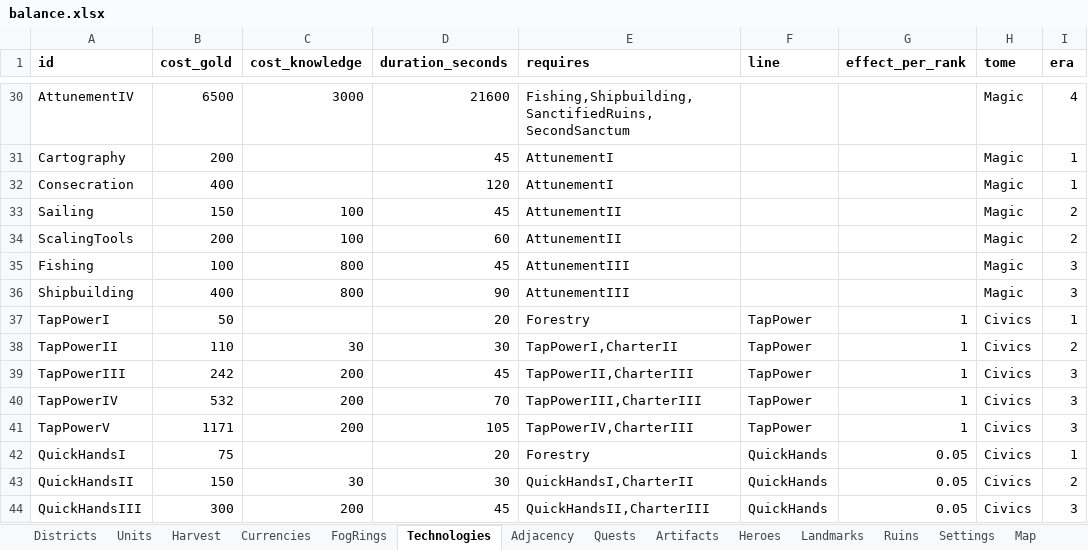
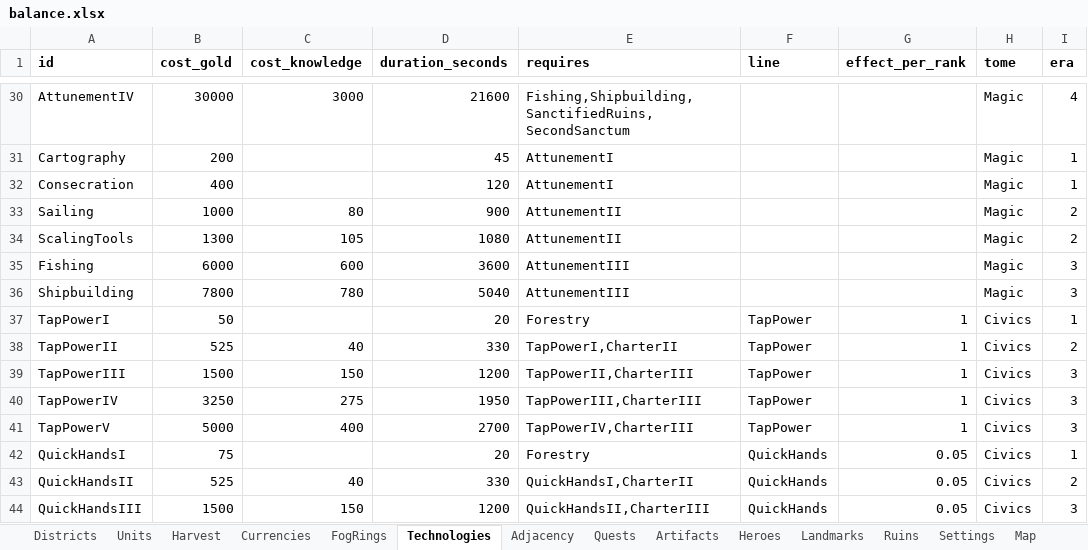
Before and after one commit to LadisCodi/kingdom, an Excel workbook: balance/balance.xlsx, sheet Technologies, drawn as a sheet; only a part is shown, gaps mark what is left out; values as stored, in another font and other column widths than the file's, no borders; the diff covers the shown part only; the diff names each change by its address in the sheet, - before the commit and + after, or states it on an @@ line.

```diff
--- a/balance/balance.xlsx (sheet Technologies)
+++ b/balance/balance.xlsx (sheet Technologies)
-B30 (cost_gold): 6500
+B30 (cost_gold): 30000
-B33 (cost_gold): 150
+B33 (cost_gold): 1000
-C33 (cost_knowledge): 100
+C33 (cost_knowledge): 80
-D33 (duration_seconds): 45
+D33 (duration_seconds): 900
-B34 (cost_gold): 200
+B34 (cost_gold): 1300
-C34 (cost_knowledge): 100
+C34 (cost_knowledge): 105
-D34 (duration_seconds): 60
+D34 (duration_seconds): 1080
-B35 (cost_gold): 100
+B35 (cost_gold): 6000
-C35 (cost_knowledge): 800
+C35 (cost_knowledge): 600
-D35 (duration_seconds): 45
+D35 (duration_seconds): 3600
-B36 (cost_gold): 400
+B36 (cost_gold): 7800
-C36 (cost_knowledge): 800
+C36 (cost_knowledge): 780
-D36 (duration_seconds): 90
+D36 (duration_seconds): 5040
-B38 (cost_gold): 110
+B38 (cost_gold): 525
-C38 (cost_knowledge): 30
+C38 (cost_knowledge): 40
-D38 (duration_seconds): 30
+D38 (duration_seconds): 330
-B39 (cost_gold): 242
+B39 (cost_gold): 1500
-C39 (cost_knowledge): 200
+C39 (cost_knowledge): 150
-D39 (duration_seconds): 45
+D39 (duration_seconds): 1200
-B40 (cost_gold): 532
+B40 (cost_gold): 3250
-C40 (cost_knowledge): 200
+C40 (cost_knowledge): 275
-D40 (duration_seconds): 70
+D40 (duration_seconds): 1950
-B41 (cost_gold): 1171
+B41 (cost_gold): 5000
-C41 (cost_knowledge): 200
+C41 (cost_knowledge): 400
-D41 (duration_seconds): 105
+D41 (duration_seconds): 2700
-B43 (cost_gold): 150
+B43 (cost_gold): 525
-C43 (cost_knowledge): 30
+C43 (cost_knowledge): 40
-D43 (duration_seconds): 30
+D43 (duration_seconds): 330
-B44 (cost_gold): 300
+B44 (cost_gold): 1500
-C44 (cost_knowledge): 200
+C44 (cost_knowledge): 150
-D44 (duration_seconds): 45
+D44 (duration_seconds): 1200
```
Also changed, not shown: 359 edited cells elsewhere in this sheet, 8 other files.
